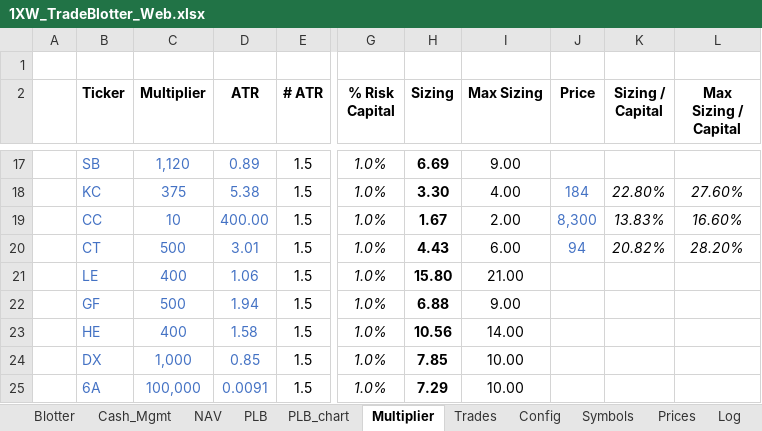
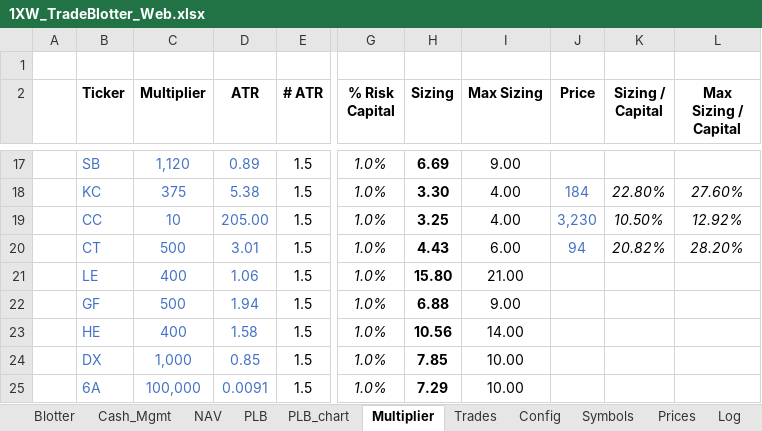
Before and after one commit to spatrese/1xw-website, an Excel workbook: 1XW_TradeBlotter_Web.xlsx, sheet Multiplier, drawn as a sheet; only a part is shown, gaps mark what is left out; values as stored, in another font and other column widths than the file's, no borders; the diff names each change by its address in the sheet, - before the commit and + after, or states it on an @@ line.

```diff
--- a/1XW_TradeBlotter_Web.xlsx (sheet Multiplier)
+++ b/1XW_TradeBlotter_Web.xlsx (sheet Multiplier)
-D19 (ATR): 400.00
+D19 (ATR): 205.00
-H19 (Sizing): 1.67
+H19 (Sizing): 3.25
-I19 (Max Sizing): 2.00
+I19 (Max Sizing): 4.00
-J19 (Price): 8,300
+J19 (Price): 3,230
-K19 (Sizing / Capital): 13.83%
+K19 (Sizing / Capital): 10.50%
-L19 (Max Sizing / Capital): 16.60%
+L19 (Max Sizing / Capital): 12.92%
```
Also changed, not shown: sheet Prices, sheet Blotter, sheet Trades, sheet PLB, sheet Log, sheet NAV, 1 more sheet, charts or pictures, 2 other files.
